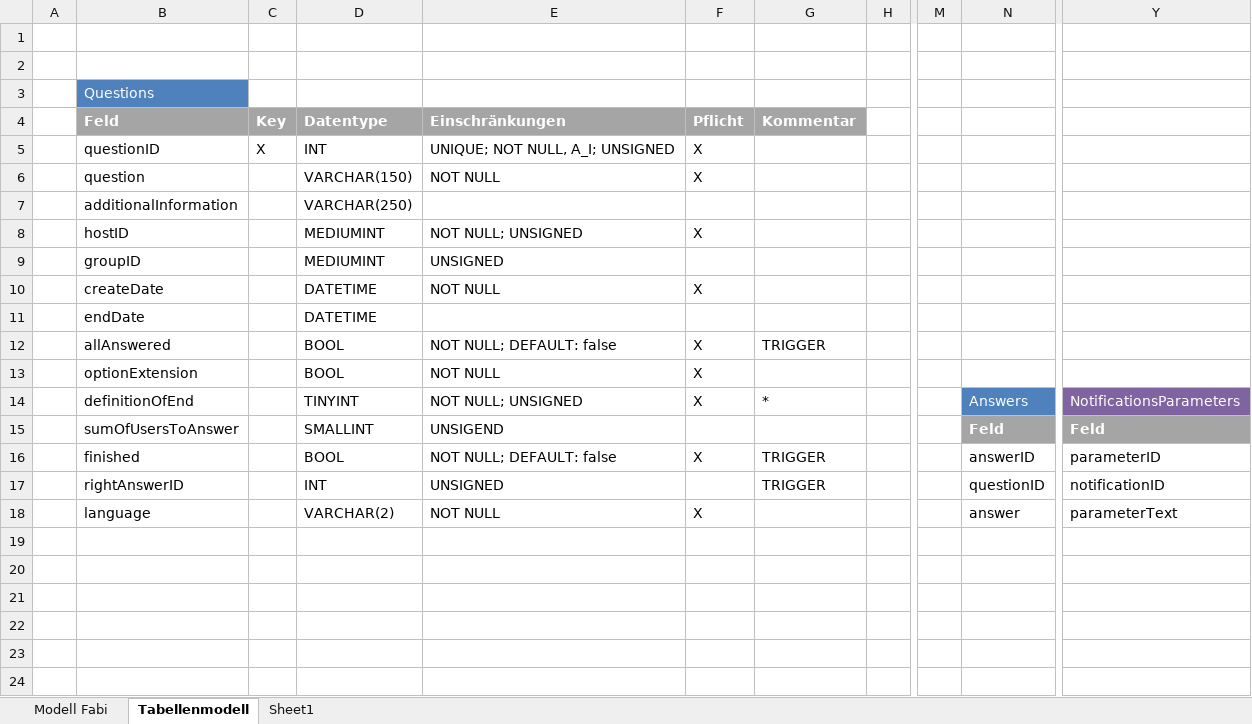
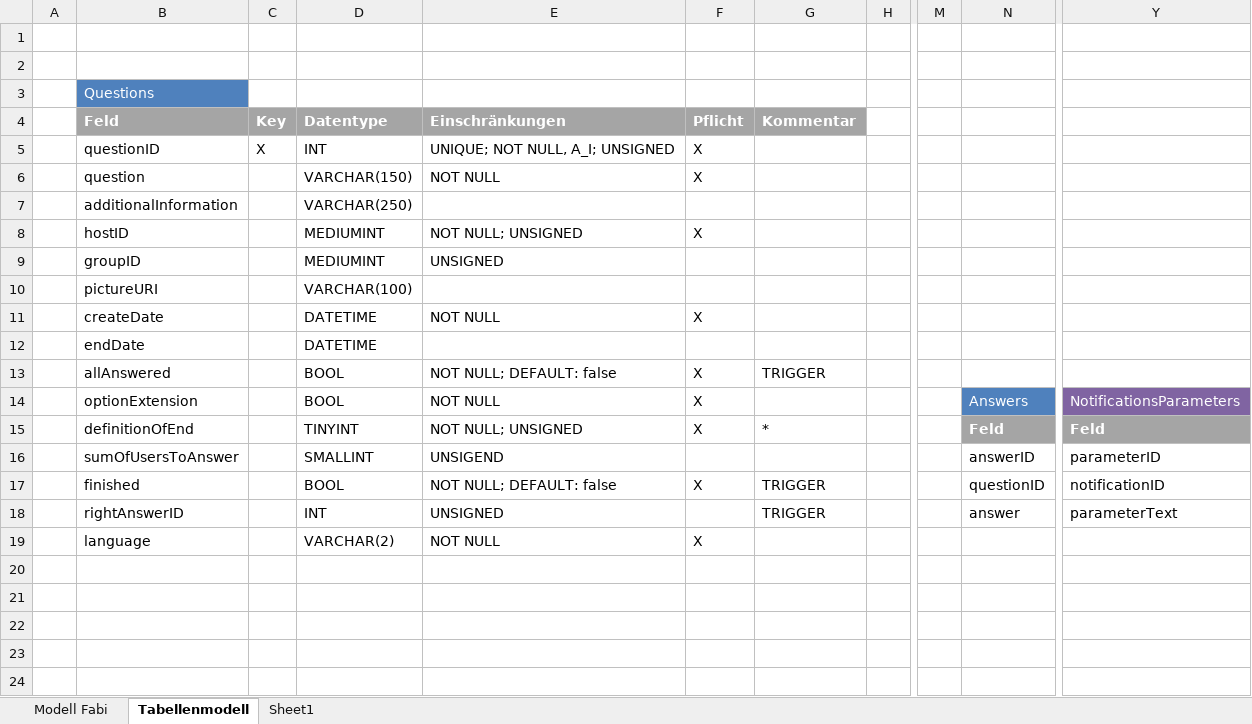
Before and after one commit to TheOssi/lulu, an Excel workbook: docs/Relationales DB Modell.xlsx, sheet Tabellenmodell, drawn as a sheet; only a part is shown, gaps mark what is left out; values as stored, in another font and other column widths than the file's, no borders; charts and pictures not drawn; removed rows and columns are numbered as before the commit, all else as after; rows hold the shown columns only; the diff names each change by its address in the sheet, - before the commit and + after, or states it on an @@ line.

```diff
--- a/docs/Relationales DB Modell.xlsx (sheet Tabellenmodell)
+++ b/docs/Relationales DB Modell.xlsx (sheet Tabellenmodell)
+row 10:  | pictureURI |  | VARCHAR(100)
-N14: (empty)
+N14: Answers
-N14 fill: none
+N14 fill: #4F81BD
-Y14: (empty)
+Y14: NotificationsParameters
-Y14 fill: none
+Y14 fill: #8064A2
-row 14:  | definitionOfEnd |  | TINYINT | NOT NULL; UNSIGNED | X | * |  |  | Answers | NotificationsParameters
-B15: sumOfUsersToAnswer
+B15: definitionOfEnd
-D15: SMALLINT
+D15: TINYINT
-E15: UNSIGEND
+E15: NOT NULL; UNSIGNED
-F15: (empty)
+F15: X
-G15: (empty)
+G15: *
-B16: finished
+B16: sumOfUsersToAnswer
-D16: BOOL
+D16: SMALLINT
-E16: NOT NULL; DEFAULT: false
+E16: UNSIGEND
-F16: X
+F16: (empty)
-G16: TRIGGER
+G16: (empty)
-B17: rightAnswerID
+B17: finished
-D17: INT
+D17: BOOL
-E17: UNSIGNED
+E17: NOT NULL; DEFAULT: false
-F17: (empty)
+F17: X
-B18: language
+B18: rightAnswerID
-D18: VARCHAR(2)
+D18: INT
-E18: NOT NULL
+E18: UNSIGNED
-F18: X
+F18: (empty)
-G18: (empty)
+G18: TRIGGER
-row 19: (empty)
+row 19:  | language |  | VARCHAR(2) | NOT NULL | X
```
Also changed, not shown: formulas that keep their value, charts or pictures, 7 other files.
